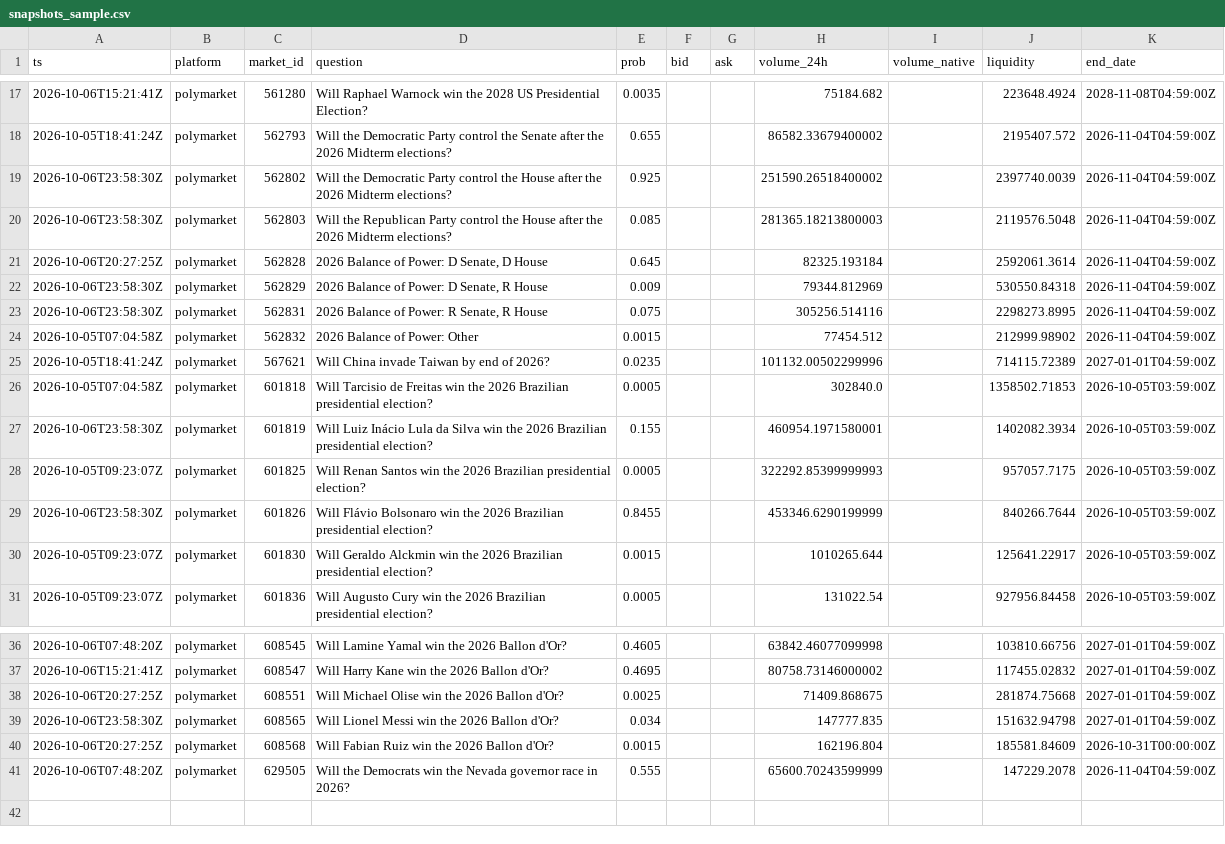
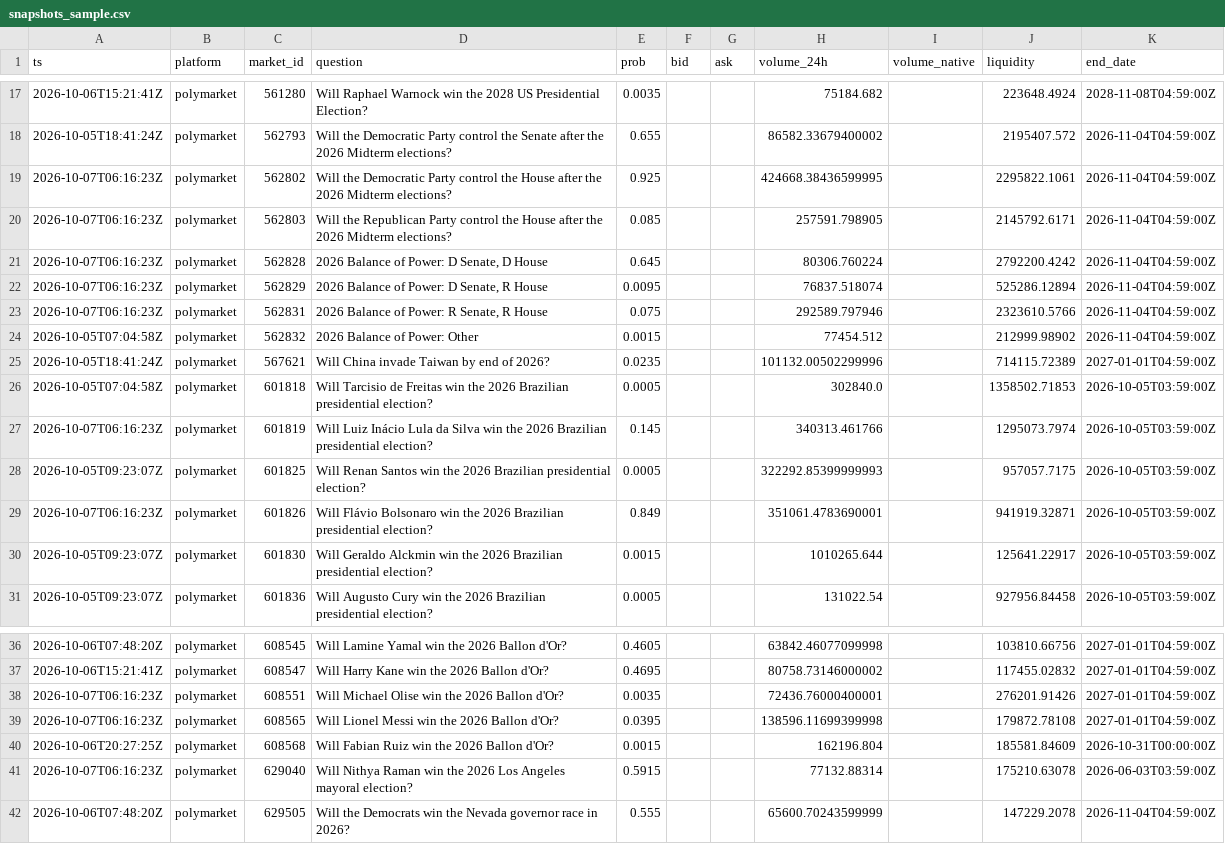
Before and after one commit to yu923zs/prediction-market-analytics, a CSV file: outputs/snapshots_sample.csv, drawn as a sheet; only a part is shown, gaps mark what is left out; the diff covers the shown part only.

```diff
--- a/outputs/snapshots_sample.csv
+++ b/outputs/snapshots_sample.csv
@@ -18,7 +18,7 @@ ts,platform,market_id,question,prob,bid,ask,volume_24h,volume_native,liquidity,e
 2026-10-05T18:41:24Z,polymarket,562793,Will the Democratic Party control the Senate after the 2026 Midterm elections?,0.655,,,86582.33679400002,,2195407.572,2026-11-04T04:59:00Z
-2026-10-06T23:58:30Z,polymarket,562802,Will the Democratic Party control the House after the 2026 Midterm elections?,0.925,,,251590.26518400002,,2397740.0039,2026-11-04T04:59:00Z
-2026-10-06T23:58:30Z,polymarket,562803,Will the Republican Party control the House after the 2026 Midterm elections?,0.085,,,281365.18213800003,,2119576.5048,2026-11-04T04:59:00Z
-2026-10-06T20:27:25Z,polymarket,562828,"2026 Balance of Power: D Senate, D House",0.645,,,82325.193184,,2592061.3614,2026-11-04T04:59:00Z
-2026-10-06T23:58:30Z,polymarket,562829,"2026 Balance of Power: D Senate, R House",0.009,,,79344.812969,,530550.84318,2026-11-04T04:59:00Z
-2026-10-06T23:58:30Z,polymarket,562831,"2026 Balance of Power: R Senate, R House",0.075,,,305256.514116,,2298273.8995,2026-11-04T04:59:00Z
+2026-10-07T06:16:23Z,polymarket,562802,Will the Democratic Party control the House after the 2026 Midterm elections?,0.925,,,424668.38436599995,,2295822.1061,2026-11-04T04:59:00Z
+2026-10-07T06:16:23Z,polymarket,562803,Will the Republican Party control the House after the 2026 Midterm elections?,0.085,,,257591.798905,,2145792.6171,2026-11-04T04:59:00Z
+2026-10-07T06:16:23Z,polymarket,562828,"2026 Balance of Power: D Senate, D House",0.645,,,80306.760224,,2792200.4242,2026-11-04T04:59:00Z
+2026-10-07T06:16:23Z,polymarket,562829,"2026 Balance of Power: D Senate, R House",0.0095,,,76837.518074,,525286.12894,2026-11-04T04:59:00Z
+2026-10-07T06:16:23Z,polymarket,562831,"2026 Balance of Power: R Senate, R House",0.075,,,292589.797946,,2323610.5766,2026-11-04T04:59:00Z
 2026-10-05T07:04:58Z,polymarket,562832,2026 Balance of Power: Other,0.0015,,,77454.512,,212999.98902,2026-11-04T04:59:00Z
@@ -26,5 +26,5 @@ ts,platform,market_id,question,prob,bid,ask,volume_24h,volume_native,liquidity,e
 2026-10-05T07:04:58Z,polymarket,601818,Will Tarcisio de Freitas win the 2026 Brazilian presidential election?,0.0005,,,302840.0,,1358502.71853,2026-10-05T03:59:00Z
-2026-10-06T23:58:30Z,polymarket,601819,Will Luiz Inácio Lula da Silva win the 2026 Brazilian presidential election?,0.155,,,460954.1971580001,,1402082.3934,2026-10-05T03:59:00Z
+2026-10-07T06:16:23Z,polymarket,601819,Will Luiz Inácio Lula da Silva win the 2026 Brazilian presidential election?,0.145,,,340313.461766,,1295073.7974,2026-10-05T03:59:00Z
 2026-10-05T09:23:07Z,polymarket,601825,Will Renan Santos win the 2026 Brazilian presidential election?,0.0005,,,322292.85399999993,,957057.7175,2026-10-05T03:59:00Z
-2026-10-06T23:58:30Z,polymarket,601826,Will Flávio Bolsonaro win the 2026 Brazilian presidential election?,0.8455,,,453346.6290199999,,840266.7644,2026-10-05T03:59:00Z
+2026-10-07T06:16:23Z,polymarket,601826,Will Flávio Bolsonaro win the 2026 Brazilian presidential election?,0.849,,,351061.4783690001,,941919.32871,2026-10-05T03:59:00Z
 2026-10-05T09:23:07Z,polymarket,601830,Will Geraldo Alckmin win the 2026 Brazilian presidential election?,0.0015,,,1010265.644,,125641.22917,2026-10-05T03:59:00Z
@@ -37,5 +37,6 @@ ts,platform,market_id,question,prob,bid,ask,volume_24h,volume_native,liquidity,e
 2026-10-06T15:21:41Z,polymarket,608547,Will Harry Kane win the 2026 Ballon d'Or?,0.4695,,,80758.73146000002,,117455.02832,2027-01-01T04:59:00Z
-2026-10-06T20:27:25Z,polymarket,608551,Will Michael Olise win the 2026 Ballon d'Or?,0.0025,,,71409.868675,,281874.75668,2027-01-01T04:59:00Z
-2026-10-06T23:58:30Z,polymarket,608565,Will Lionel Messi win the 2026 Ballon d'Or?,0.034,,,147777.835,,151632.94798,2027-01-01T04:59:00Z
+2026-10-07T06:16:23Z,polymarket,608551,Will Michael Olise win the 2026 Ballon d'Or?,0.0035,,,72436.76000400001,,276201.91426,2027-01-01T04:59:00Z
+2026-10-07T06:16:23Z,polymarket,608565,Will Lionel Messi win the 2026 Ballon d'Or?,0.0395,,,138596.11699399998,,179872.78108,2027-01-01T04:59:00Z
 2026-10-06T20:27:25Z,polymarket,608568,Will Fabian Ruiz win the 2026 Ballon d'Or?,0.0015,,,162196.804,,185581.84609,2026-10-31T00:00:00Z
+2026-10-07T06:16:23Z,polymarket,629040,Will Nithya Raman win the 2026 Los Angeles mayoral election?,0.5915,,,77132.88314,,175210.63078,2026-06-03T03:59:00Z
 2026-10-06T07:48:20Z,polymarket,629505,Will the Democrats win the Nevada governor race in 2026?,0.555,,,65600.70243599999,,147229.2078,2026-11-04T04:59:00Z
```
Also changed, not shown: 16 edited cells elsewhere in this file, 3 other files.
